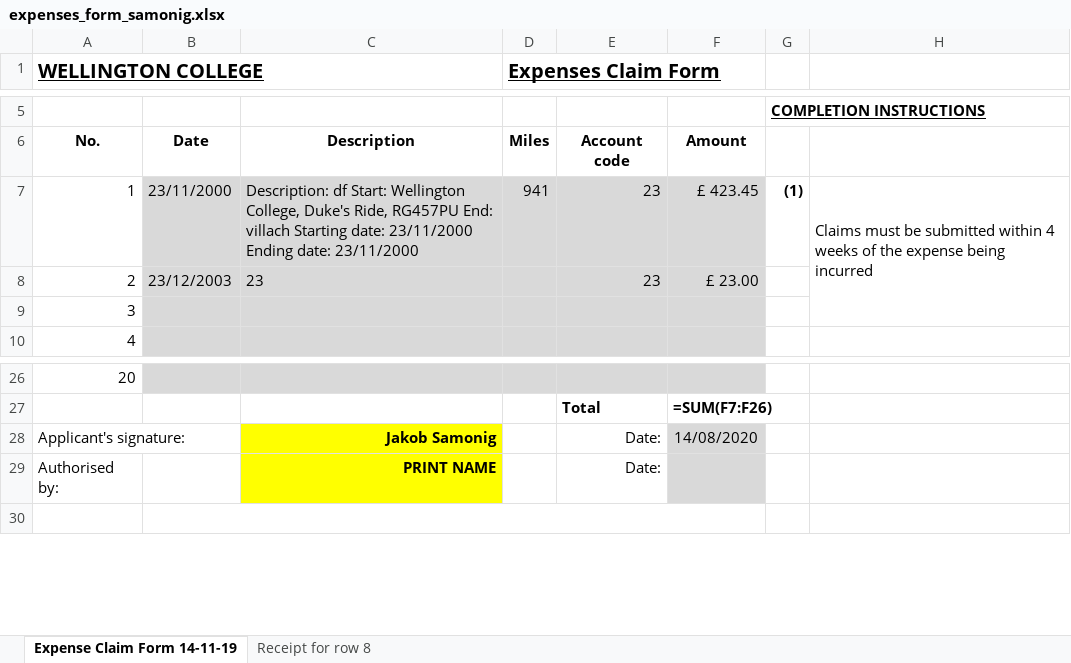
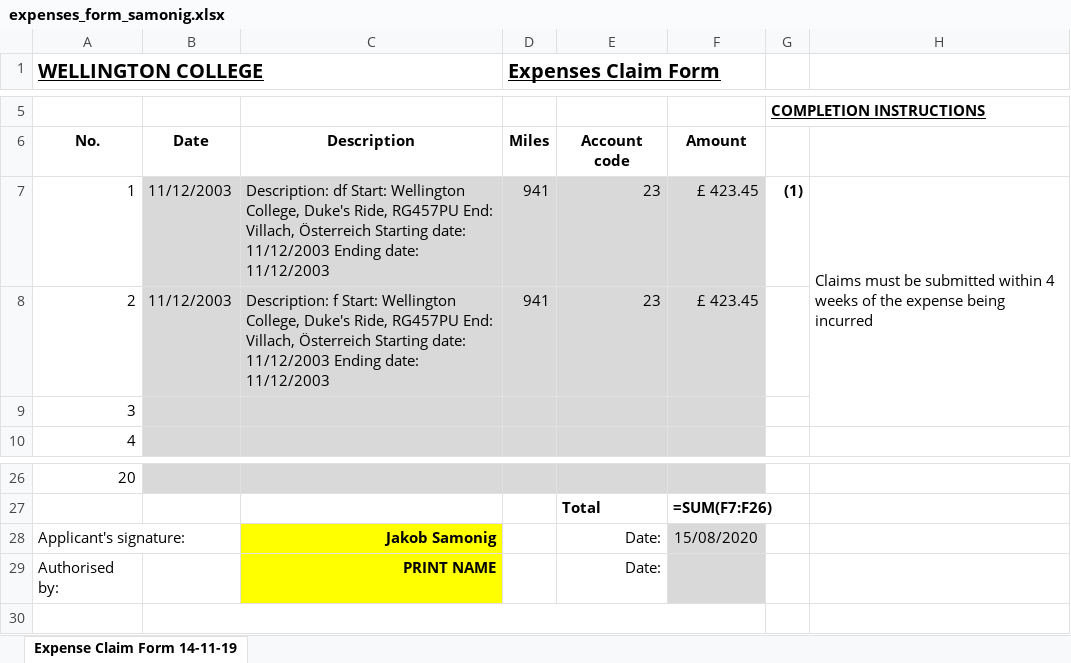
Before and after one commit to JSamonig/Computer-Science-IA, an Excel workbook: app/static/reclaims/expenses_form_samonig.xlsx, sheet Expense Claim Form 14-11-19, drawn as a sheet; only a part is shown, gaps mark what is left out; values as stored, in another font and other column widths than the file's, no borders; formulas without a stored value are shown as written; the diff names each change by its address in the sheet, - before the commit and + after, or states it on an @@ line.

```diff
--- a/app/static/reclaims/expenses_form_samonig.xlsx (sheet Expense Claim Form 14-11-19)
+++ b/app/static/reclaims/expenses_form_samonig.xlsx (sheet Expense Claim Form 14-11-19)
-sheet tab: Receipt for row 8
-B7: 23/11/2000
+B7: 11/12/2003
-C7: …RG457PU End: villach Starting date: 23/11/2000 Ending date: 23/11/2000
+C7: …RG457PU End: Villach, Österreich Starting date: 11/12/2003 Ending date: 11/12/2003
-B8: 23/12/2003
+B8: 11/12/2003
-C8: 23
+C8: Description: f Start: Wellington College, Duke's Ride, RG457PU End: Villach, Österreich Starting date: 11/12/2003 Ending date: 11/12/2003
-D8 (Expenses Claim Form): (empty)
+D8 (Expenses Claim Form): 941
-F8: £ 23.00
+F8: £ 423.45
-F28: 14/08/2020
+F28: 15/08/2020
```
Also changed, not shown: charts or pictures, 5 other files.
